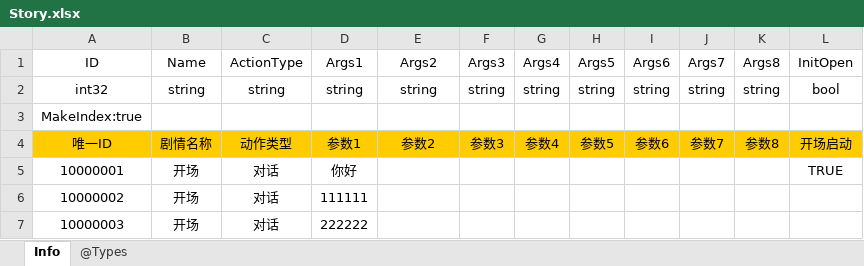
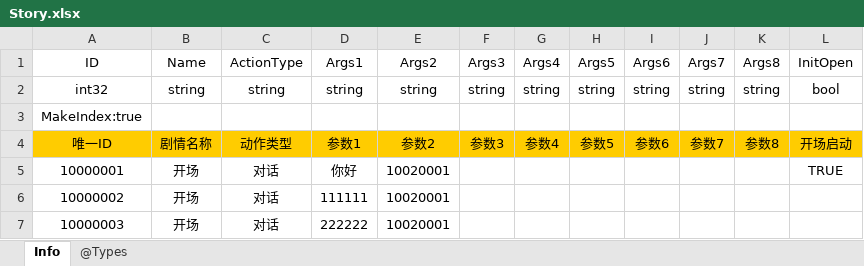
Before and after one commit to colourstar/SongofTrojan, an Excel workbook: Doc/Excel/Story.xlsx, sheet Info, drawn as a sheet; values as stored, in another font and other column widths than the file's, no borders; the diff names each change by its address in the sheet, - before the commit and + after, or states it on an @@ line.

```diff
--- a/Doc/Excel/Story.xlsx (sheet Info)
+++ b/Doc/Excel/Story.xlsx (sheet Info)
-E5:E7 (Args2): (empty)
+E5:E7 (Args2): 10020001
```
Also changed, not shown: Doc/Excel/Role.xlsx, 7 other files.
